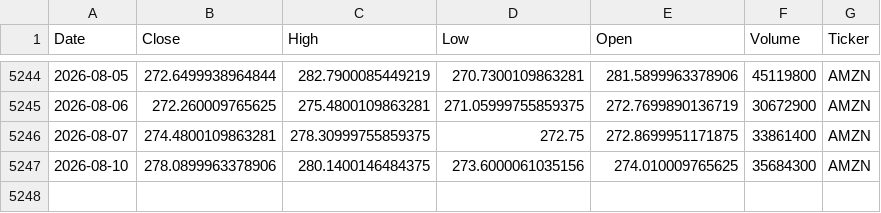
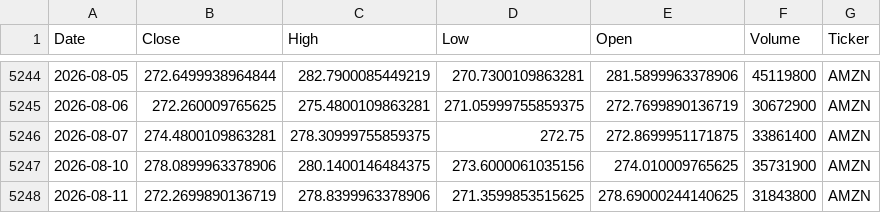
Before and after one commit to houdamouradi/finance-data-auto, a CSV file: data/AMZN_prices.csv, drawn as a sheet; only a part is shown, gaps mark what is left out.

```diff
--- a/data/AMZN_prices.csv
+++ b/data/AMZN_prices.csv
@@ -5246,2 +5246,3 @@ Date,Close,High,Low,Open,Volume,Ticker
 2026-08-07,274.4800109863281,278.30999755859375,272.75,272.8699951171875,33861400,AMZN
-2026-08-10,278.0899963378906,280.1400146484375,273.6000061035156,274.010009765625,35684300,AMZN
+2026-08-10,278.0899963378906,280.1400146484375,273.6000061035156,274.010009765625,35731900,AMZN
+2026-08-11,272.2699890136719,278.8399963378906,271.3599853515625,278.69000244140625,31843800,AMZN
```
Also changed, not shown: data/ADBE_prices.csv, data/CRM_prices.csv, 8 other files.
